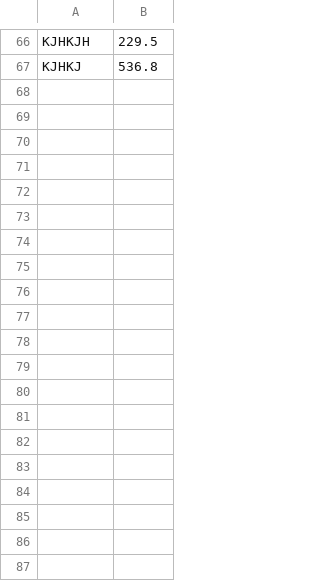
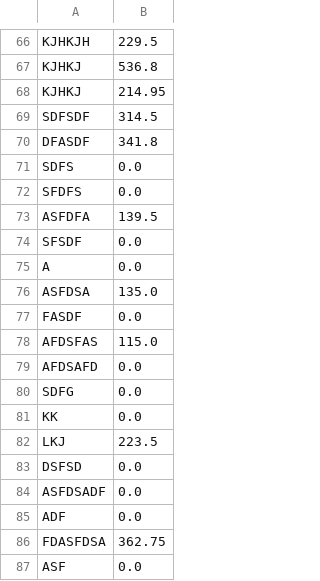
Before and after one commit to SushiBanana/ShadowTaxi, a CSV file: res/scores.csv, drawn as a sheet; only a part is shown, gaps mark what is left out; the diff covers the shown part only.

```diff
--- a/res/scores.csv
+++ b/res/scores.csv
@@ -67 +67,21 @@ KJHKJH,229.5
 KJHKJ,536.8
+KJHKJ,214.95
+SDFSDF,314.5
+DFASDF,341.8
+SDFS,0.0
+SFDFS,0.0
+ASFDFA,139.5
+SFSDF,0.0
+A,0.0
+ASFDSA,135.0
+FASDF,0.0
+AFDSFAS,115.0
+AFDSAFD,0.0
+SDFG,0.0
+KK,0.0
+LKJ,223.5
+DSFSD,0.0
+ASFDSADF,0.0
+ADF,0.0
+FDASFDSA,362.75
+ASF,0.0
```
Also changed, not shown: 17 added rows elsewhere in this file, 28 other files.
